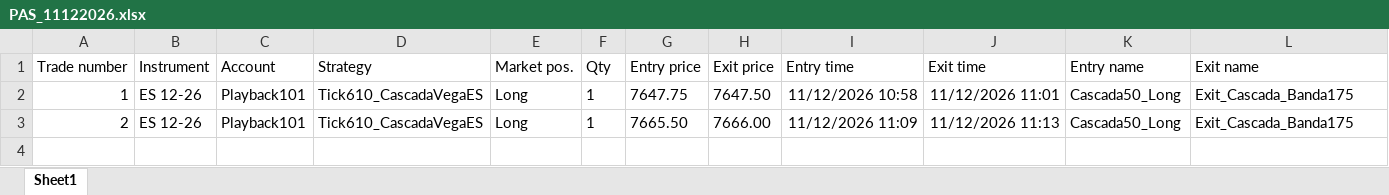
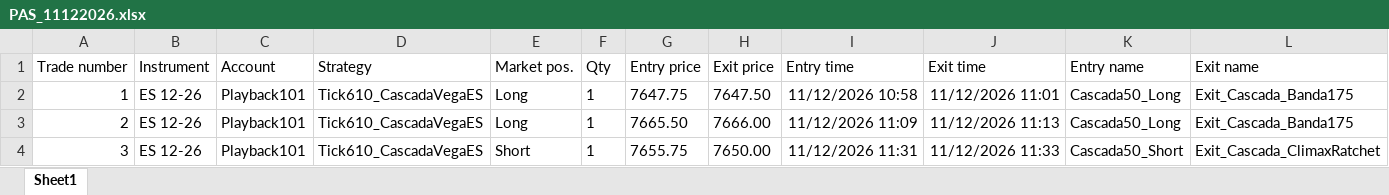
Before and after one commit to cvegabello/EstrategiasNT8, an Excel workbook: ReportesTrades/CascadaVega/Version1.0/PAS_11122026.xlsx, sheet Sheet1, drawn as a sheet; only a part is shown; values as stored, in another font and other column widths than the file's, no borders; rows hold the shown columns only; the diff names each change by its address in the sheet, - before the commit and + after, or states it on an @@ line.

Commit message:
feat(CascadaVega): Eliminar restriccion de color de vela individual; validar exclusivamente por fuerza institucional de Pendiente > 0.1600 y TEMA9

```diff
--- a/ReportesTrades/CascadaVega/Version1.0/PAS_11122026.xlsx (sheet Sheet1)
+++ b/ReportesTrades/CascadaVega/Version1.0/PAS_11122026.xlsx (sheet Sheet1)
+row 4: 3 | ES 12-26 | Playback101 | Tick610_CascadaVegaES | Short | 1 | 7655.75 | 7650.00 | 11/12/2026 11:31 | 11/12/2026 11:33 | Cascada50_Short | Exit_Cascada_ClimaxRatchet
```
Also changed, not shown: 1 other file.
